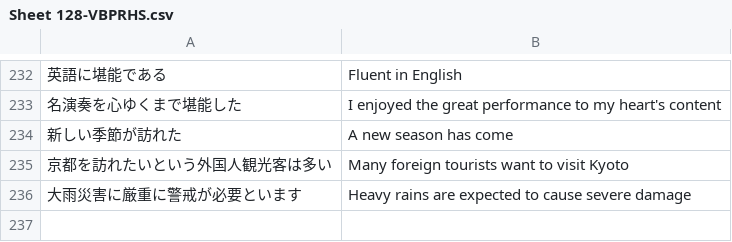
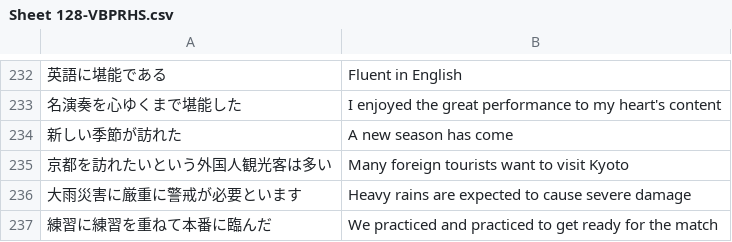
Before and after one commit to rexesian/nihongo, a CSV file: docs/rdata/Sheet 128-VBPRHS.csv, drawn as a sheet; only a part is shown, gaps mark what is left out; the diff names each change by its address in the sheet, - before the commit and + after, or states it on an @@ line.

```diff
--- a/docs/rdata/Sheet 128-VBPRHS.csv
+++ b/docs/rdata/Sheet 128-VBPRHS.csv
+row 237: 練習に練習を重ねて本番に臨んだ | We practiced and practiced to get ready for the match
```
Also changed, not shown: docs/rdata/Sheet 97-RNDMWV.csv, rdata/Sheet 128-VBPRHS.csv, 3 other files.
